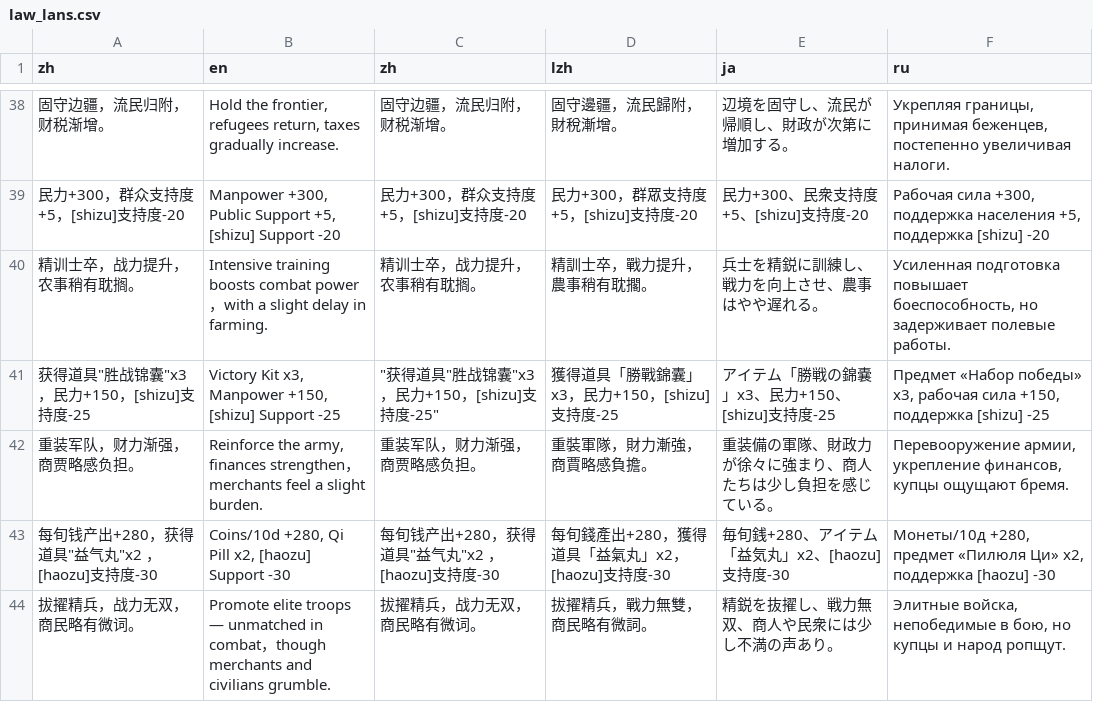
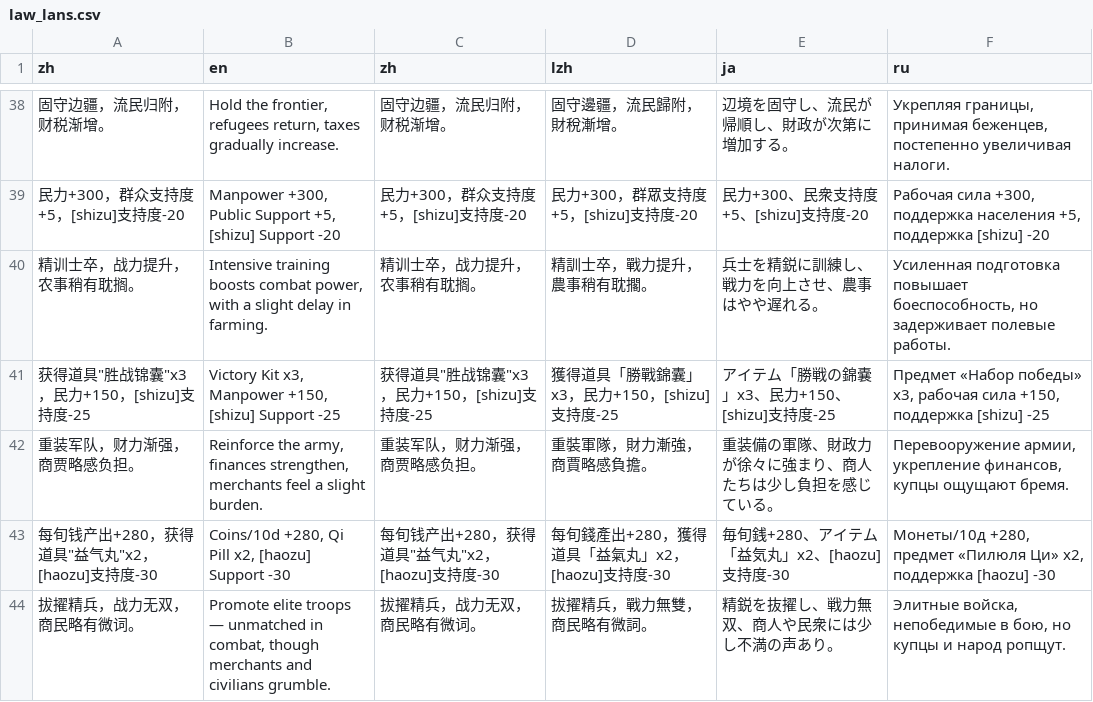
Before and after one commit to Drinkwang/threekindom, a CSV file: Asset/language/law_lans.csv, drawn as a sheet; only a part is shown, gaps mark what is left out; the diff covers the shown part only.

```diff
--- a/Asset/language/law_lans.csv
+++ b/Asset/language/law_lans.csv
@@ -39,6 +39,6 @@ zh,en,zh,lzh,ja,ru
 民力+300，群众支持度+5，[shizu]支持度-20,"Manpower +300, Public Support +5, [shizu] Support -20",民力+300，群众支持度+5，[shizu]支持度-20,民力+300，群眾支持度+5，[shizu]支持度-20,民力+300、民衆支持度+5、[shizu]支持度-20,"Рабочая сила +300, поддержка населения +5, поддержка [shizu] -20"
-精训士卒，战力提升，农事稍有耽搁。,Intensive training boosts combat power，with a slight delay in farming.,精训士卒，战力提升，农事稍有耽搁。,精訓士卒，戰力提升，農事稍有耽擱。,兵士を精鋭に訓練し、戦力を向上させ、農事はやや遅れる。,"Усиленная подготовка повышает боеспособность, но задерживает полевые работы."
-"获得道具""胜战锦囊""x3，民力+150，[shizu]支持度-25","Victory Kit x3, Manpower +150, [shizu] Support -25","""获得道具""胜战锦囊""x3，民力+150，[shizu]支持度-25""",獲得道具「勝戰錦囊」x3，民力+150，[shizu]支持度-25,アイテム「勝戦の錦嚢」x3、民力+150、[shizu]支持度-25,"Предмет «Набор победы» x3, рабочая сила +150, поддержка [shizu] -25"
-重装军队，财力渐强，商贾略感负担。,"Reinforce the army, finances strengthen，merchants feel a slight burden.",重装军队，财力渐强，商贾略感负担。,重裝軍隊，財力漸強，商賈略感負擔。,重装備の軍隊、財政力が徐々に強まり、商人たちは少し負担を感じている。,"Перевооружение армии, укрепление финансов, купцы ощущают бремя."
-"每旬钱产出+280，获得道具""益气丸""x2 ，[haozu]支持度-30","Coins/10d +280, Qi Pill x2, [haozu] Support -30","每旬钱产出+280，获得道具""益气丸""x2 ，[haozu]支持度-30",每旬錢產出+280，獲得道具「益氣丸」x2，[haozu]支持度-30,毎旬銭+280、アイテム「益気丸」x2、[haozu]支持度-30,"Монеты/10д +280, предмет «Пилюля Ци» x2, поддержка [haozu] -30"
-拔擢精兵，战力无双，商民略有微词。,Promote elite troops — unmatched in combat，though merchants and civilians grumble.,拔擢精兵，战力无双，商民略有微词。,拔擢精兵，戰力無雙，商民略有微詞。,精鋭を抜擢し、戦力無双、商人や民衆には少し不満の声あり。,"Элитные войска, непобедимые в бою, но купцы и народ ропщут."
+精训士卒，战力提升，农事稍有耽搁。,"Intensive training boosts combat power, with a slight delay in farming.",精训士卒，战力提升，农事稍有耽搁。,精訓士卒，戰力提升，農事稍有耽擱。,兵士を精鋭に訓練し、戦力を向上させ、農事はやや遅れる。,"Усиленная подготовка повышает боеспособность, но задерживает полевые работы."
+"获得道具""胜战锦囊""x3，民力+150，[shizu]支持度-25","Victory Kit x3, Manpower +150, [shizu] Support -25","获得道具""胜战锦囊""x3，民力+150，[shizu]支持度-25",獲得道具「勝戰錦囊」x3，民力+150，[shizu]支持度-25,アイテム「勝戦の錦嚢」x3、民力+150、[shizu]支持度-25,"Предмет «Набор победы» x3, рабочая сила +150, поддержка [shizu] -25"
+重装军队，财力渐强，商贾略感负担。,"Reinforce the army, finances strengthen, merchants feel a slight burden.",重装军队，财力渐强，商贾略感负担。,重裝軍隊，財力漸強，商賈略感負擔。,重装備の軍隊、財政力が徐々に強まり、商人たちは少し負担を感じている。,"Перевооружение армии, укрепление финансов, купцы ощущают бремя."
+"每旬钱产出+280，获得道具""益气丸""x2，[haozu]支持度-30","Coins/10d +280, Qi Pill x2, [haozu] Support -30","每旬钱产出+280，获得道具""益气丸""x2，[haozu]支持度-30",每旬錢產出+280，獲得道具「益氣丸」x2，[haozu]支持度-30,毎旬銭+280、アイテム「益気丸」x2、[haozu]支持度-30,"Монеты/10д +280, предмет «Пилюля Ци» x2, поддержка [haozu] -30"
+拔擢精兵，战力无双，商民略有微词。,"Promote elite troops — unmatched in combat, though merchants and civilians grumble.",拔擢精兵，战力无双，商民略有微词。,拔擢精兵，戰力無雙，商民略有微詞。,精鋭を抜擢し、戦力無双、商人や民衆には少し不満の声あり。,"Элитные войска, непобедимые в бою, но купцы и народ ропщут."
```
Also changed, not shown: 1 added row, 1 removed row and 35 edited cells elsewhere in this file, 12 other files.
